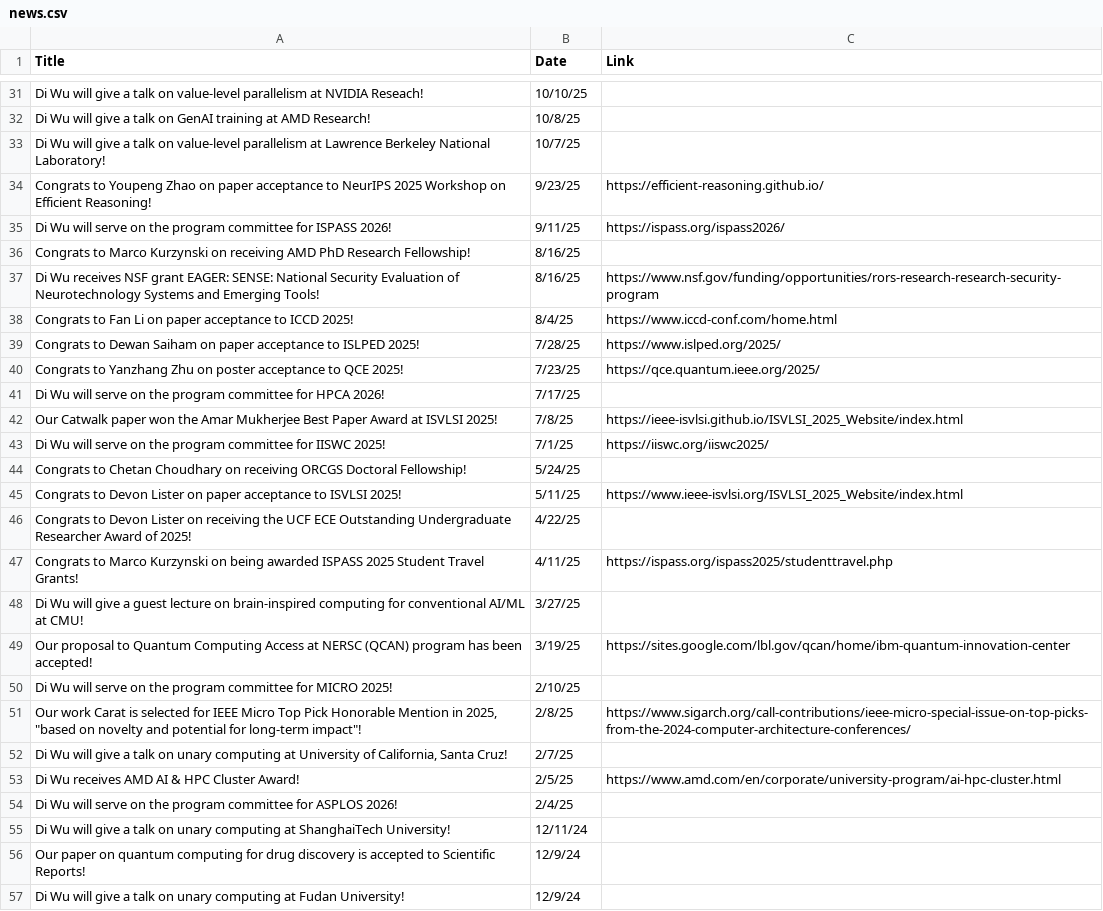
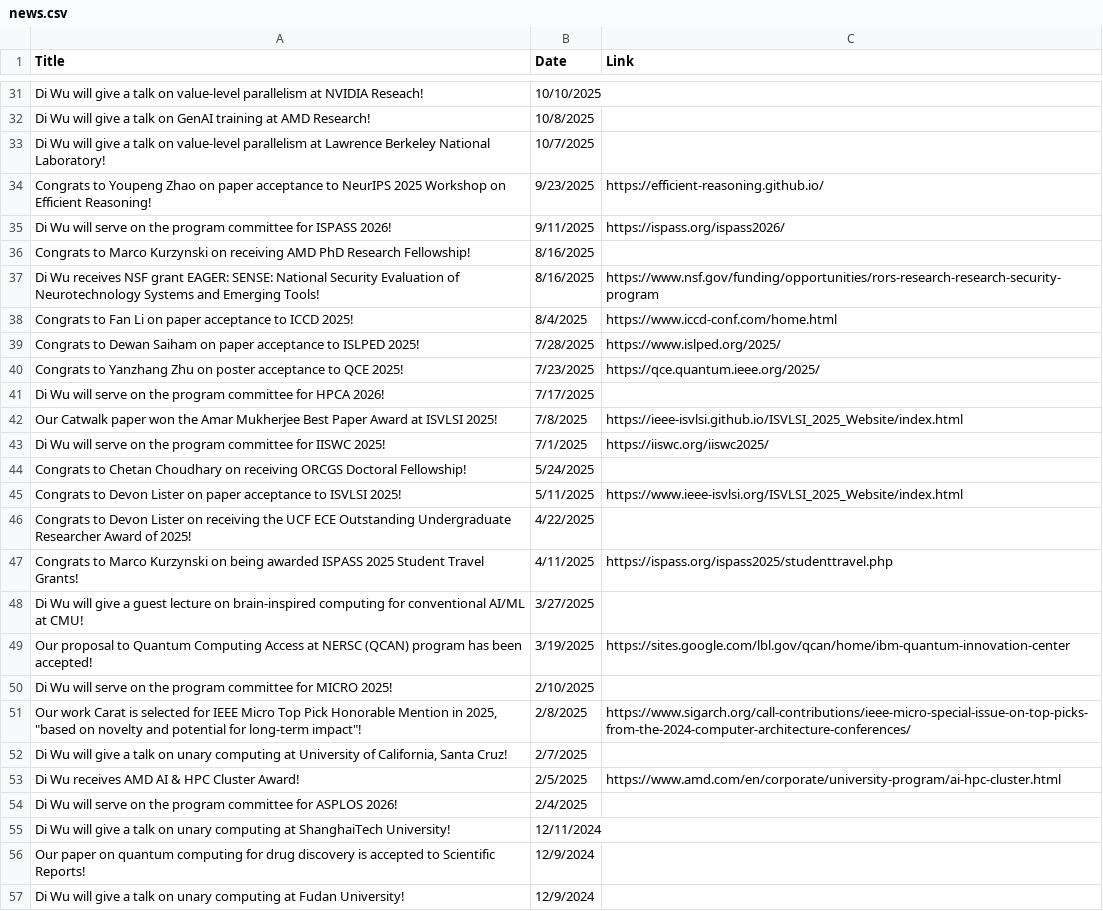
Before and after one commit to UnaryLab/unarylab.github.io, a CSV file: data/news.csv, drawn as a sheet; only a part is shown, gaps mark what is left out; the diff covers the shown part only; the diff names each change by its address in the sheet, - before the commit and + after, or states it on an @@ line.

Commit message:
clean up date format

```diff
--- a/data/news.csv
+++ b/data/news.csv
-B31 (Date): 10/10/25
+B31 (Date): 10/10/2025
-B32 (Date): 10/8/25
+B32 (Date): 10/8/2025
-B33 (Date): 10/7/25
+B33 (Date): 10/7/2025
-B34 (Date): 9/23/25
+B34 (Date): 9/23/2025
-B35 (Date): 9/11/25
+B35 (Date): 9/11/2025
-B36:B37 (Date): 8/16/25
+B36:B37 (Date): 8/16/2025
-B38 (Date): 8/4/25
+B38 (Date): 8/4/2025
-B39 (Date): 7/28/25
+B39 (Date): 7/28/2025
-B40 (Date): 7/23/25
+B40 (Date): 7/23/2025
-B41 (Date): 7/17/25
+B41 (Date): 7/17/2025
-B42 (Date): 7/8/25
+B42 (Date): 7/8/2025
-B43 (Date): 7/1/25
+B43 (Date): 7/1/2025
-B44 (Date): 5/24/25
+B44 (Date): 5/24/2025
-B45 (Date): 5/11/25
+B45 (Date): 5/11/2025
-B46 (Date): 4/22/25
+B46 (Date): 4/22/2025
-B47 (Date): 4/11/25
+B47 (Date): 4/11/2025
-B48 (Date): 3/27/25
+B48 (Date): 3/27/2025
-B49 (Date): 3/19/25
+B49 (Date): 3/19/2025
-B50 (Date): 2/10/25
+B50 (Date): 2/10/2025
-B51 (Date): 2/8/25
+B51 (Date): 2/8/2025
-B52 (Date): 2/7/25
+B52 (Date): 2/7/2025
-B53 (Date): 2/5/25
+B53 (Date): 2/5/2025
-B54 (Date): 2/4/25
+B54 (Date): 2/4/2025
-B55 (Date): 12/11/24
+B55 (Date): 12/11/2024
-B56:B57 (Date): 12/9/24
+B56:B57 (Date): 12/9/2024
```
Also changed, not shown: 80 edited cells elsewhere in this file, data/photo.csv, data/publication.csv, 8 other files.
